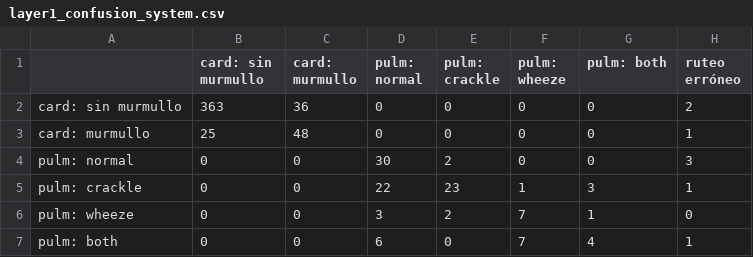
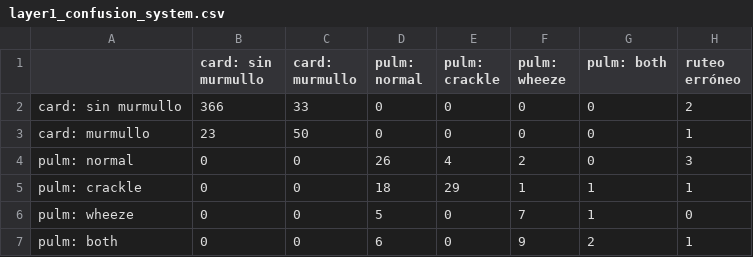
Before and after one commit to SantiagoBettig/deteccion_patologias_cardiopulmonares, a CSV file: desarrollo/reports/integration/layer1_confusion_system.csv, drawn as a sheet.

```diff
--- a/desarrollo/reports/integration/layer1_confusion_system.csv
+++ b/desarrollo/reports/integration/layer1_confusion_system.csv
@@ -1,7 +1,7 @@
 ,card: sin murmullo,card: murmullo,pulm: normal,pulm: crackle,pulm: wheeze,pulm: both,ruteo erróneo
-card: sin murmullo,363,36,0,0,0,0,2
-card: murmullo,25,48,0,0,0,0,1
-pulm: normal,0,0,30,2,0,0,3
-pulm: crackle,0,0,22,23,1,3,1
-pulm: wheeze,0,0,3,2,7,1,0
-pulm: both,0,0,6,0,7,4,1
+card: sin murmullo,366,33,0,0,0,0,2
+card: murmullo,23,50,0,0,0,0,1
+pulm: normal,0,0,26,4,2,0,3
+pulm: crackle,0,0,18,29,1,1,1
+pulm: wheeze,0,0,5,0,7,1,0
+pulm: both,0,0,6,0,9,2,1
```
Also changed, not shown: desarrollo/reports/integration/layer1_branch_metrics.csv, desarrollo/reports/integration/murmur_by_age_category.csv, 37 other files.
